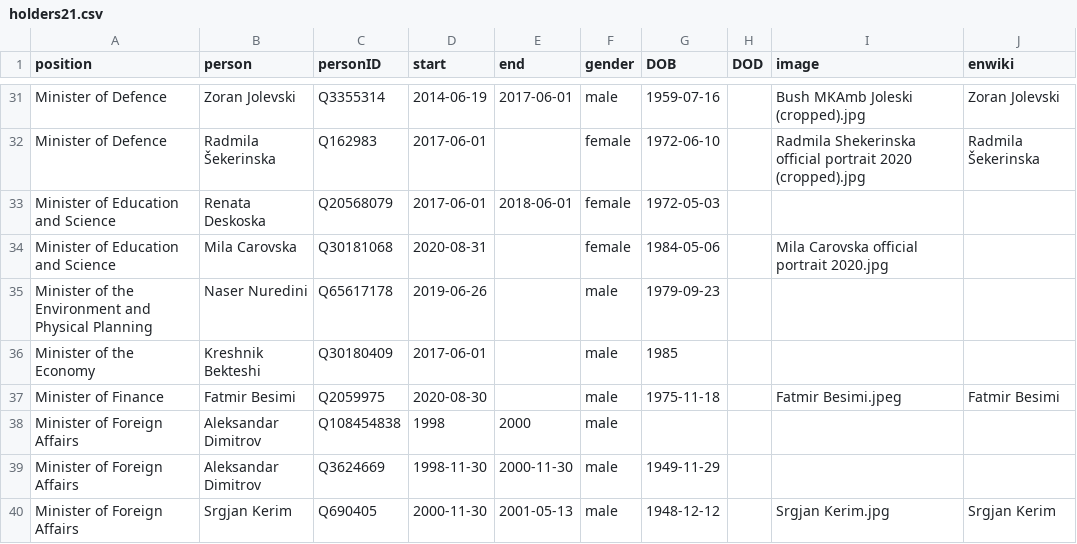
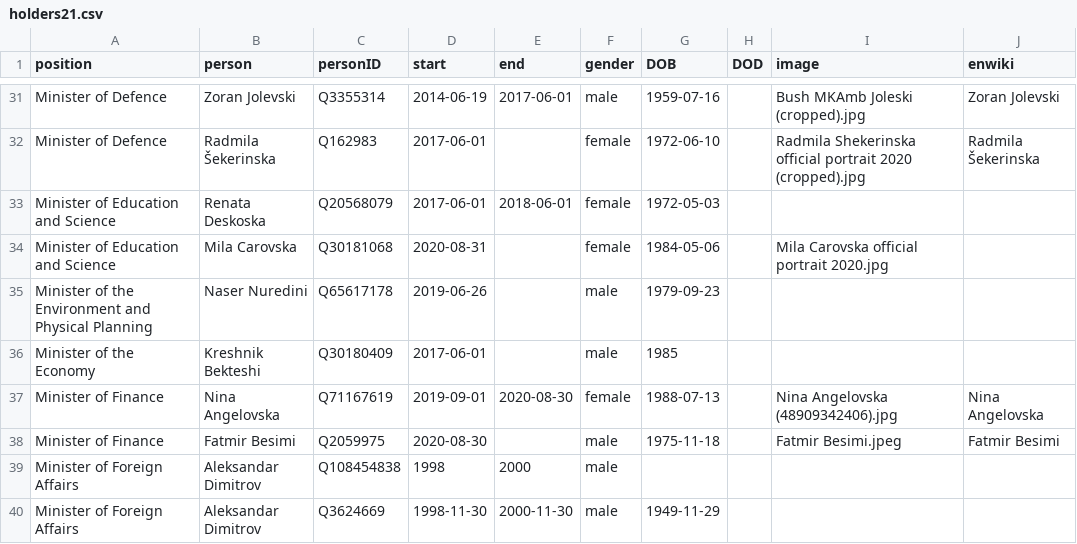
Before and after one commit to every-politician-scrapers/north-macedonia-ministers, a CSV file: html/holders21.csv, drawn as a sheet; only a part is shown, gaps mark what is left out; the shorter side is filled out with more unchanged rows.

Commit message:
PCB update

```diff
--- a/html/holders21.csv
+++ b/html/holders21.csv
@@ -36,2 +36,3 @@ Minister of the Environment and Physical Planning,Naser Nuredini,Q65617178,2019-
 Minister of the Economy,Kreshnik Bekteshi,Q30180409,2017-06-01,,male,1985,,,
+Minister of Finance,Nina Angelovska,Q71167619,2019-09-01,2020-08-30,female,1988-07-13,,Nina Angelovska (48909342406).jpg,Nina Angelovska
 Minister of Finance,Fatmir Besimi,Q2059975,2020-08-30,,male,1975-11-18,,Fatmir Besimi.jpeg,Fatmir Besimi
```
